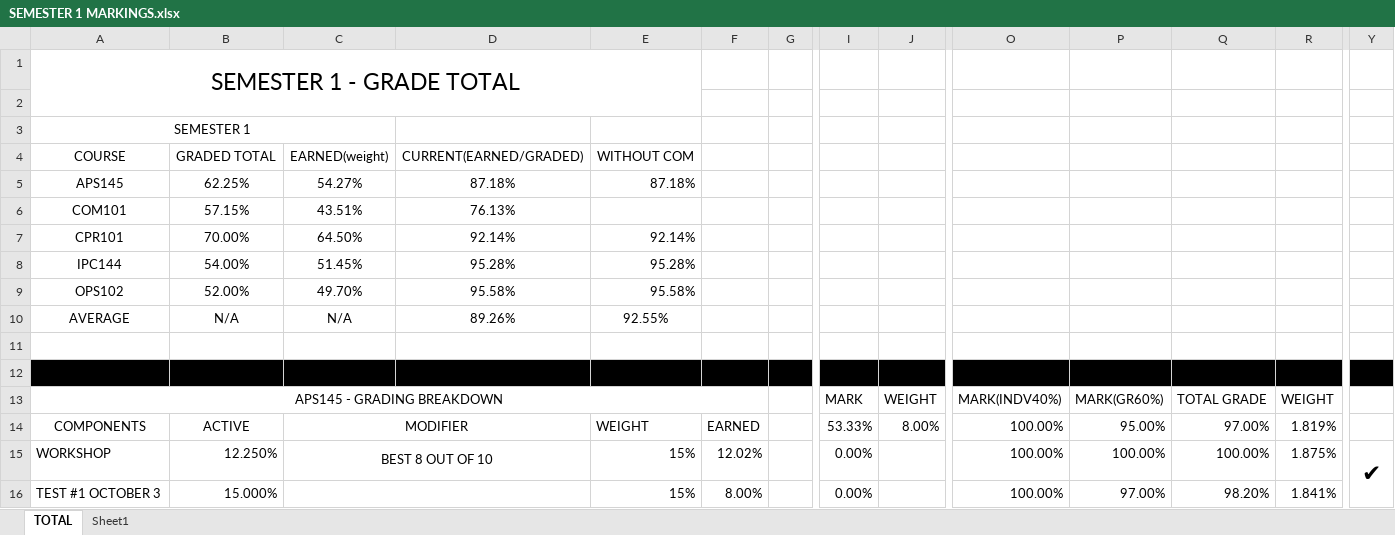
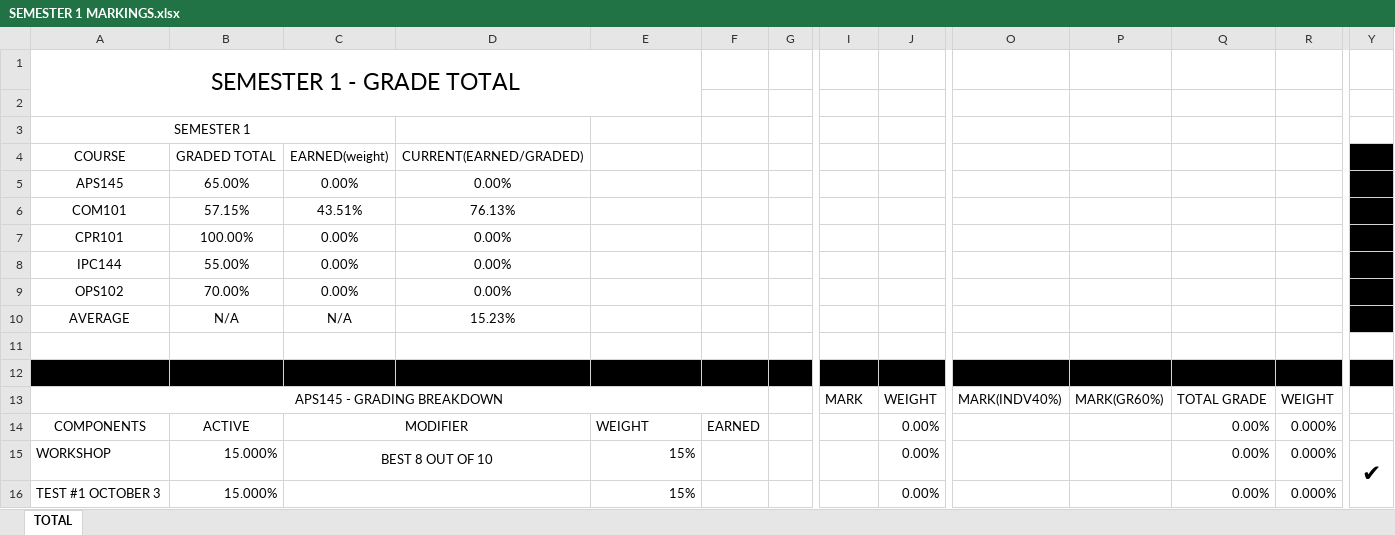
Before and after one commit to ggeennn/GPA_Calculator, an Excel workbook: GPAcalculator/SEMESTER 1 MARKINGS.xlsx, sheet TOTAL, drawn as a sheet; only a part is shown, gaps mark what is left out; values as stored, in another font and other column widths than the file's, no borders; removed rows and columns are numbered as before the commit, all else as after; rows hold the shown columns only; the diff covers the shown part only; the diff names each change by its address in the sheet, - before the commit and + after, or states it on an @@ line.

Commit message:
excel template update

```diff
--- a/GPAcalculator/SEMESTER 1 MARKINGS.xlsx (sheet TOTAL)
+++ b/GPAcalculator/SEMESTER 1 MARKINGS.xlsx (sheet TOTAL)
-sheet tab: Sheet1
-E4: WITHOUT COM
+E4: (empty)
-Y4 fill: none
+Y4 fill: #000000
-row 5: APS145 | 62.25% | 54.27% | 87.18% | 87.18%
+row 5: APS145 | 65.00% | 0.00% | 0.00%
-Y6 fill: none
+Y6 fill: #000000
-row 7: CPR101 | 70.00% | 64.50% | 92.14% | 92.14%
-row 8: IPC144 | 54.00% | 51.45% | 95.28% | 95.28%
-row 9: OPS102 | 52.00% | 49.70% | 95.58% | 95.58%
+row 7: CPR101 | 100.00% | 0.00% | 0.00%
+row 8: IPC144 | 55.00% | 0.00% | 0.00%
+row 9: OPS102 | 70.00% | 0.00% | 0.00%
-D10: 89.26%
+D10: 15.23%
-E10: 92.55%
+E10: (empty)
-Y10 fill: none
+Y10 fill: #000000
-I14: 53.33%
+I14: (empty)
-J14: 8.00%
+J14: 0.00%
-O14:O16: 100.00%
+O14:O16: (empty)
-P14: 95.00%
+P14: (empty)
-Q14: 97.00%
+Q14: 0.00%
-R14: 1.819%
+R14: 0.000%
-B15: 12.250%
+B15: 15.000%
-F15: 12.02%
+F15: (empty)
-I15:I16: 0.00%
+I15:I16: (empty)
-J15:J16: (empty)
+J15:J16: 0.00%
-P15: 100.00%
+P15: (empty)
-Q15: 100.00%
+Q15: 0.00%
-R15: 1.875%
+R15: 0.000%
-F16: 8.00%
+F16: (empty)
-P16: 97.00%
+P16: (empty)
-Q16: 98.20%
+Q16: 0.00%
-R16: 1.841%
+R16: 0.000%
```
Also changed, not shown: 2 added rows, 2 removed rows and 140 edited cells elsewhere in this sheet.
